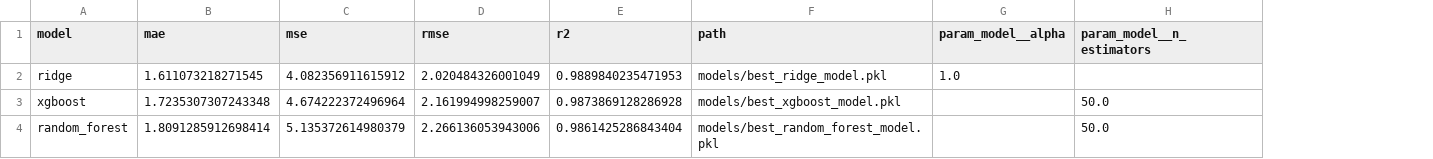
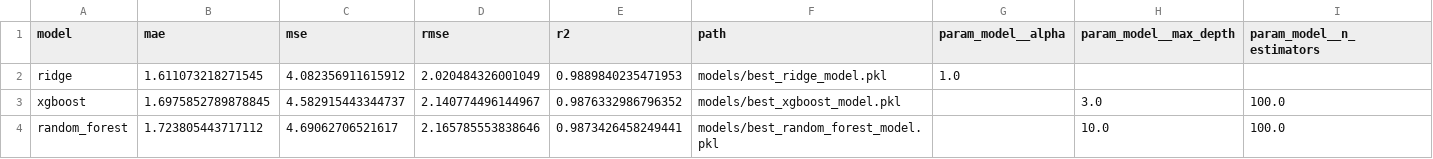
Before and after one commit to VARUN3WARE/kaggle-Student-Performance, a CSV file: models/training_summary.csv, drawn as a sheet; addresses are those after the commit; the diff names each change by its address in the sheet, - before the commit and + after, or states it on an @@ line.

```diff
--- a/models/training_summary.csv
+++ b/models/training_summary.csv
+column H (param_model__max_depth), rows 3-4: 3.0 | 10.0
-B3 (mae): 1.7235307307243348
+B3 (mae): 1.6975852789878845
-C3 (mse): 4.674222372496964
+C3 (mse): 4.582915443344737
-D3 (rmse): 2.161994998259007
+D3 (rmse): 2.140774496144967
-E3 (r2): 0.9873869128286928
+E3 (r2): 0.9876332986796352
-I3:I4 (param_model__n_estimators): 50.0
+I3:I4 (param_model__n_estimators): 100.0
-B4 (mae): 1.8091285912698414
+B4 (mae): 1.723805443717112
-C4 (mse): 5.135372614980379
+C4 (mse): 4.69062706521617
-D4 (rmse): 2.266136053943006
+D4 (rmse): 2.165785553838646
-E4 (r2): 0.9861425286843404
+E4 (r2): 0.9873426458249441
```
Also changed, not shown: 30 other files.
